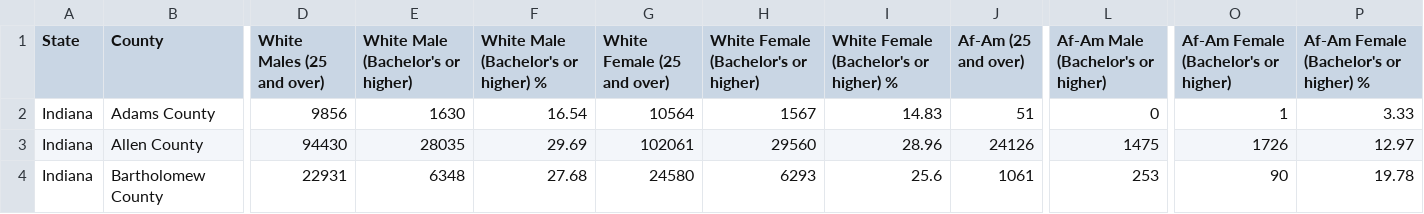
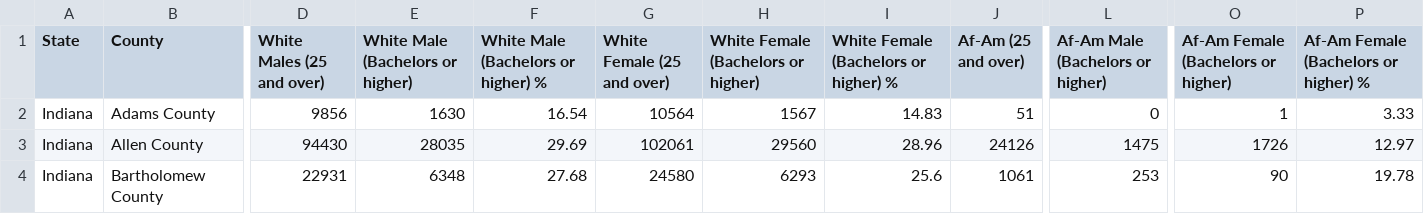
Before and after one commit to Davis1776/2016_Election_and_Demographics, a CSV file: indiana_education2.csv, drawn as a sheet; only a part is shown, gaps mark what is left out; the diff names each change by its address in the sheet, - before the commit and + after, or states it on an @@ line.

Commit message:
MRD - clean up

```diff
--- a/indiana_education2.csv
+++ b/indiana_education2.csv
-E1: White Male (Bachelor's or higher)
+E1: White Male (Bachelors or higher)
-F1: White Male (Bachelor's or higher) %
+F1: White Male (Bachelors or higher) %
-H1: White Female (Bachelor's or higher)
+H1: White Female (Bachelors or higher)
-I1: White Female (Bachelor's or higher) %
+I1: White Female (Bachelors or higher) %
-L1: Af-Am Male (Bachelor's or higher)
+L1: Af-Am Male (Bachelors or higher)
-O1: Af-Am Female (Bachelor's or higher)
+O1: Af-Am Female (Bachelors or higher)
-P1: Af-Am Female (Bachelor's or higher) %
+P1: Af-Am Female (Bachelors or higher) %
```
